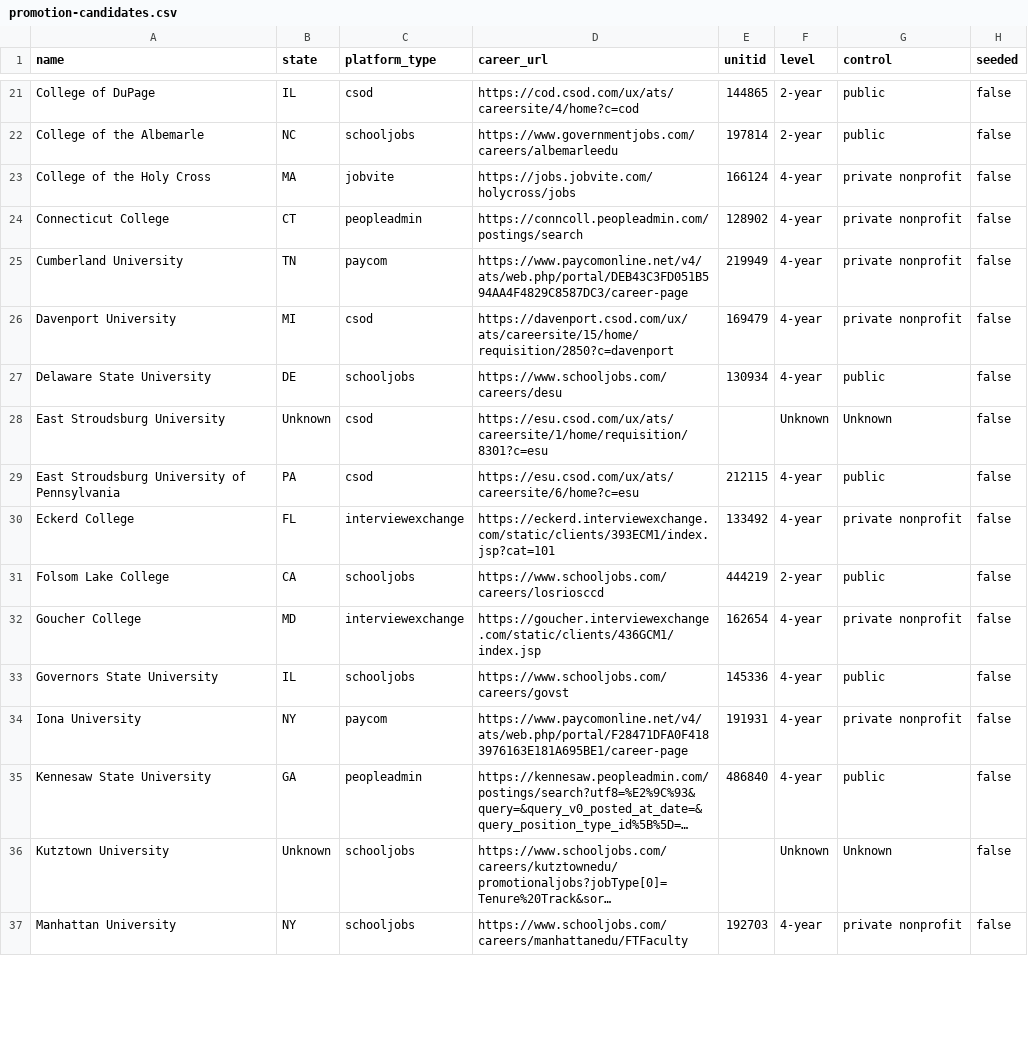
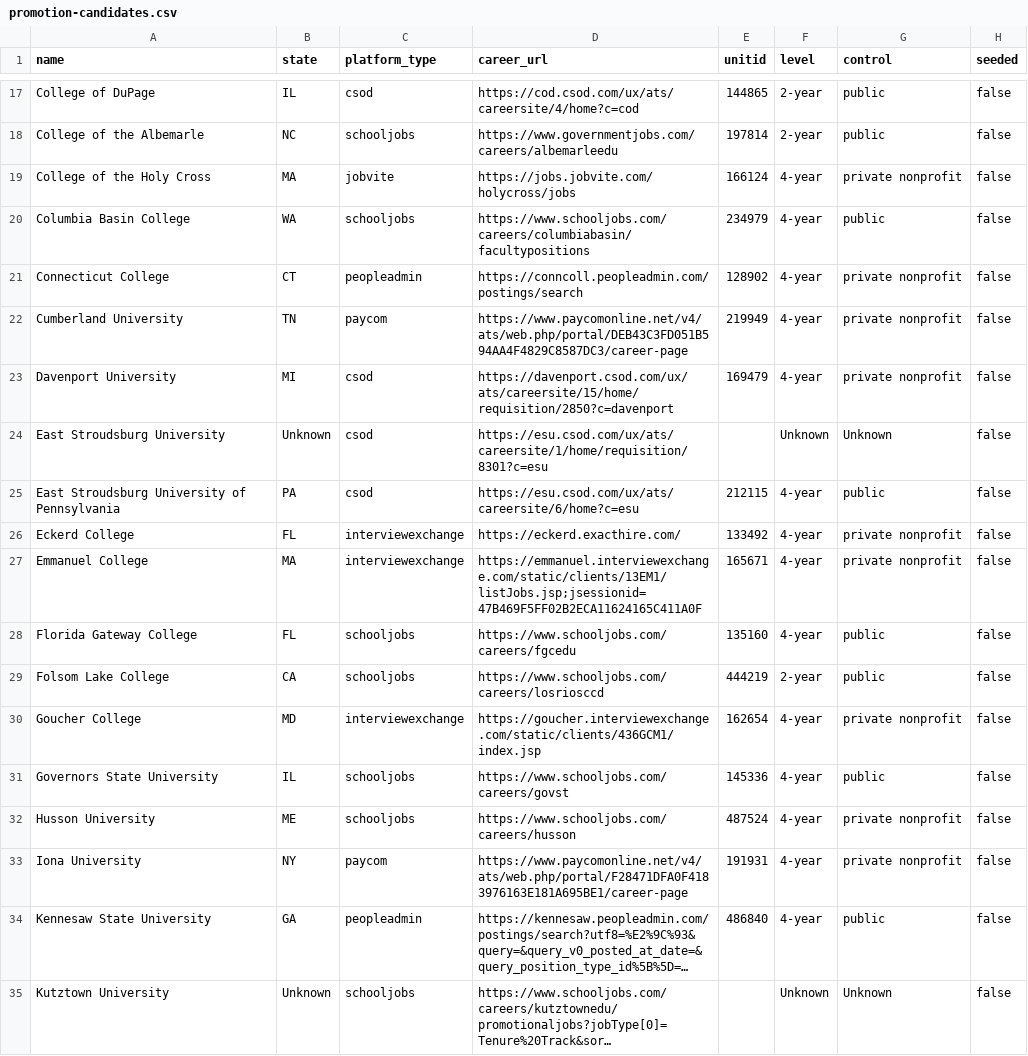
Before and after one commit to sazeka/Faculty-Jobs, a CSV file: generated/promotion-candidates.csv, drawn as a sheet; only a part is shown, gaps mark what is left out; the shorter side is filled out with more unchanged rows; long unchanged cells end in …; the diff covers the shown part only.

```diff
--- a/generated/promotion-candidates.csv
+++ b/generated/promotion-candidates.csv
@@ -23,2 +19,3 @@ College of the Albemarle,NC,schooljobs,https://www.governmentjobs.com/careers/al
 College of the Holy Cross,MA,jobvite,https://jobs.jobvite.com/holycross/jobs,166124,4-year,private nonprofit,false
+Columbia Basin College,WA,schooljobs,https://www.schooljobs.com/careers/columbiabasin/facultypositions,234979,4-year,public,false
 Connecticut College,CT,peopleadmin,https://conncoll.peopleadmin.com/postings/search,128902,4-year,private nonprofit,false
@@ -26,6 +23,7 @@ Cumberland University,TN,paycom,https://www.paycomonline.net/v4/ats/web.php/port
 Davenport University,MI,csod,https://davenport.csod.com/ux/ats/careersite/15/home/requisition/2850?c=davenport,169479,4-year,private nonprofit,false
-Delaware State University,DE,schooljobs,https://www.schooljobs.com/careers/desu,130934,4-year,public,false
 East Stroudsburg University,Unknown,csod,https://esu.csod.com/ux/ats/careersite/1/home/requisition/8301?c=esu,,Unknown,Unknown,false
 East Stroudsburg University of Pennsylvania,PA,csod,https://esu.csod.com/ux/ats/careersite/6/home?c=esu,212115,4-year,public,false
-Eckerd College,FL,interviewexchange,https://eckerd.interviewexchange.com/static/clients/393ECM1/index.jsp?cat=101,133492,4-year,private nonprofit,false
+Eckerd College,FL,interviewexchange,https://eckerd.exacthire.com/,133492,4-year,private nonprofit,false
+Emmanuel College,MA,interviewexchange,https://emmanuel.interviewexchange.com/static/clients/13EM1/listJobs.jsp;jsessionid=47B469F5FF02B2ECA11624165C411A0F,165671,4-year,private nonprofit,false
+Florida Gateway College,FL,schooljobs,https://www.schooljobs.com/careers/fgcedu,135160,4-year,public,false
 Folsom Lake College,CA,schooljobs,https://www.schooljobs.com/careers/losriosccd,444219,2-year,public,false
@@ -33,2 +31,3 @@ Goucher College,MD,interviewexchange,https://goucher.interviewexchange.com/stati
 Governors State University,IL,schooljobs,https://www.schooljobs.com/careers/govst,145336,4-year,public,false
+Husson University,ME,schooljobs,https://www.schooljobs.com/careers/husson,487524,4-year,private nonprofit,false
 Iona University,NY,paycom,https://www.paycomonline.net/v4/ats/web.php/portal/F28471DFA0F4183976163E181A695BE1/career-page,191931,4-year,private nonprofit,false
```
Also changed, not shown: 10 added rows, 9 removed rows and 5 edited cells elsewhere in this file, 14 other files.
